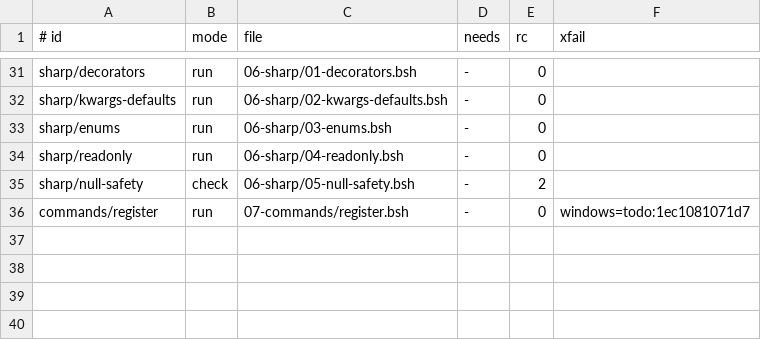
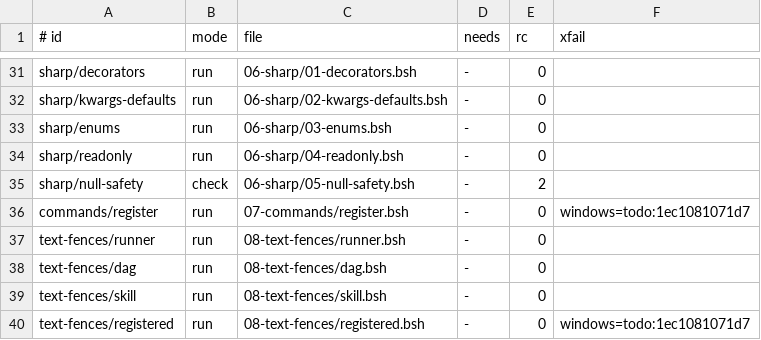
Before and after one commit to bashsharp/tour, a TSV file: cases.tsv, drawn as a sheet; only a part is shown, gaps mark what is left out.

Commit message:
tour: 08-text-fences — the artifact your script carries (runner override, dag, skill, a registered runner)
Part 1 of the fences chapters: every case runs on the binary alone.
runner.bsh (a shell function as the processor, methods declared, apply
denied 126 under a read cap), dag.bsh (a script carrying its own
pipeline, targets as methods, Effects: capped), skill.bsh (a SKILL.md as
the one skill of a private ring: verify, probe, run rehearsed under a
read cap), registered.bsh + words.bsh (awk through a runner registered
once as a command; the refusal before registration — PATH is never
consulted). index.md states the grammar, the no-guessing rule, the 126
boundary and which runner shapes lower.

Sprint: #235
Story: #630
Story-ID: 4e51a09a219e

```diff
--- a/cases.tsv
+++ b/cases.tsv
@@ -36 +36,5 @@ sharp/null-safety	check	06-sharp/05-null-safety.bsh	-	2
 commands/register	run	07-commands/register.bsh	-	0	windows=todo:1ec1081071d7
+text-fences/runner	run	08-text-fences/runner.bsh	-	0
+text-fences/dag	run	08-text-fences/dag.bsh	-	0
+text-fences/skill	run	08-text-fences/skill.bsh	-	0
+text-fences/registered	run	08-text-fences/registered.bsh	-	0	windows=todo:1ec1081071d7
```
Also changed, not shown: 10 other files.
